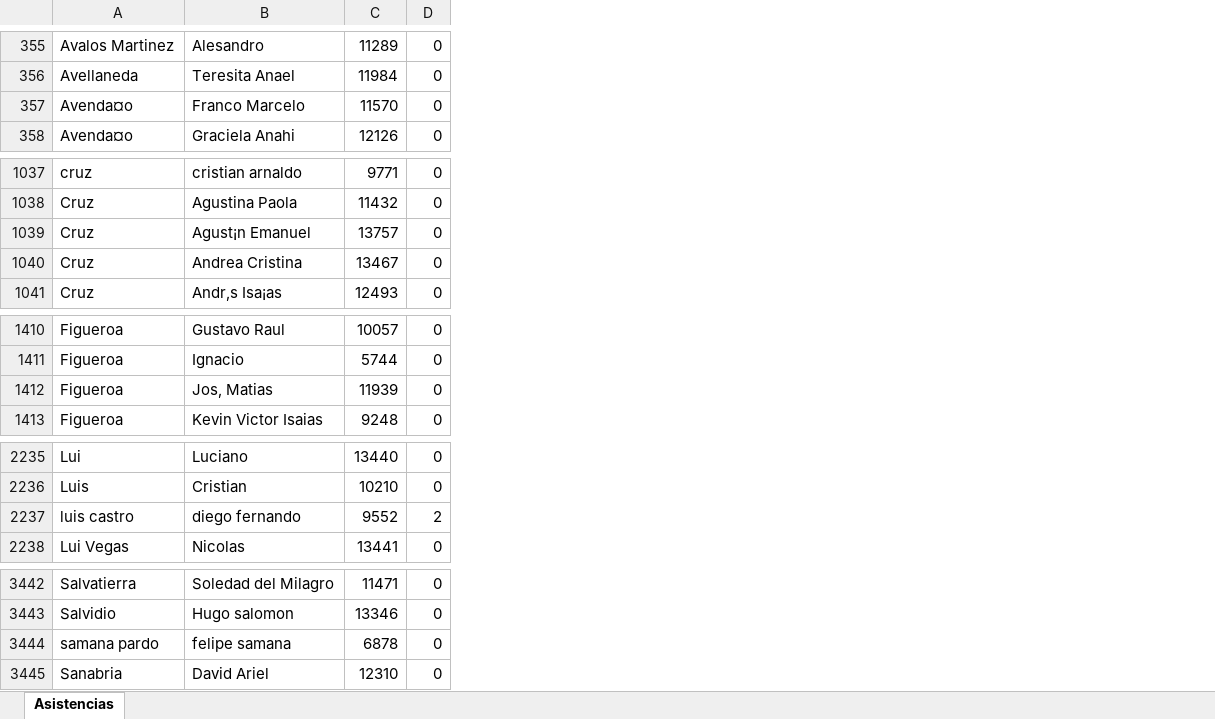
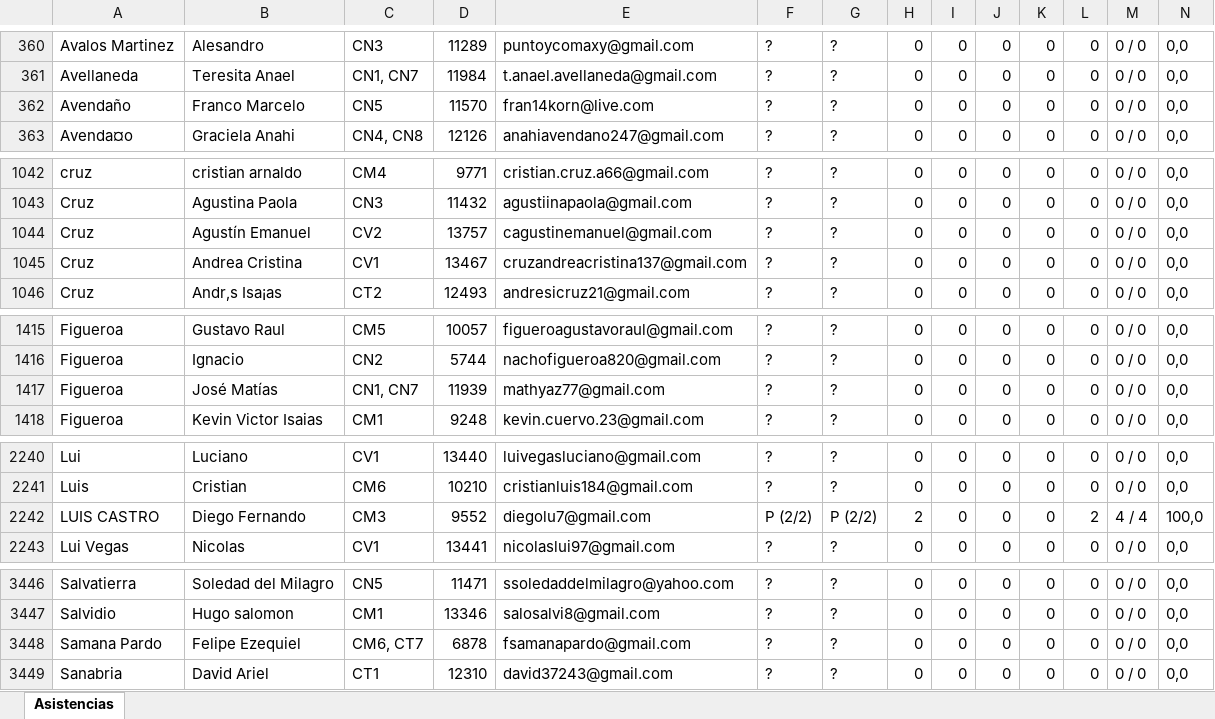
Before and after one commit to mglorena/asistencias, an Excel workbook: data/JAVA_Asistencias_todos.xlsx, sheet Asistencias, drawn as a sheet; only a part is shown, gaps mark what is left out; values as stored, in another font and other column widths than the file's, no borders; addresses are those after the commit; the diff covers the shown part only; the diff names each change by its address in the sheet, - before the commit and + after, or states it on an @@ line.

```diff
--- a/data/JAVA_Asistencias_todos.xlsx (sheet Asistencias)
+++ b/data/JAVA_Asistencias_todos.xlsx (sheet Asistencias)
+column C, rows 360-363: CN3 | CN1, CN7 | CN5 | CN4, CN8; rows 1042-1046: CM4 | CN3 | CV2 | CV1 | CT2; rows 1415-1418: CM5 | CN2 | CN1, CN7 | CM1; rows 2240-2243: CV1 | CM6 | CM3 | CV1; rows 3446-3449: CN5 | CM1 | CM6, CT7 | CT1
+column E, rows 360-363: puntoycomaxy@gmail.com | t.anael.avellaneda@gmail.com | fran14korn@live.com | anahiavendano247@gmail.com; rows 1042-1046: cristian.cruz.a66@gmail.com | agustiinapaola@gmail.com | cagustinemanuel@gmail.com | cruzandreacristina137@gmail.com | andresicruz21@gmail.com; rows 1415-1418: figueroagustavoraul@gmail.com | nachofigueroa820@gmail.com | mathyaz77@gmail.com | kevin.cuervo.23@gmail.com; rows 2240-2243: luivegasluciano@gmail.com | cristianluis184@gmail.com | diegolu7@gmail.com | nicolaslui97@gmail.com; rows 3446-3449: ssoledaddelmilagro@yahoo.com | salosalvi8@gmail.com | fsamanapardo@gmail.com | david37243@gmail.com
+column F, rows 360-363: all ?; rows 1042-1046: all ?; rows 1415-1418: all ?; rows 2240-2243: ? | ? | P (2/2) | ?; rows 3446-3449: all ?
+column G, rows 360-363: all ?; rows 1042-1046: all ?; rows 1415-1418: all ?; rows 2240-2243: ? | ? | P (2/2) | ?; rows 3446-3449: all ?
+column I, rows 360-363: all 0; rows 1042-1046: all 0; rows 1415-1418: all 0; rows 2240-2243: all 0; rows 3446-3449: all 0
+column J, rows 360-363: all 0; rows 1042-1046: all 0; rows 1415-1418: all 0; rows 2240-2243: all 0; rows 3446-3449: all 0
+column K, rows 360-363: all 0; rows 1042-1046: all 0; rows 1415-1418: all 0; rows 2240-2243: all 0; rows 3446-3449: all 0
+column L, rows 360-363: all 0; rows 1042-1046: all 0; rows 1415-1418: all 0; rows 2240-2243: 0 | 0 | 2 | 0; rows 3446-3449: all 0
+column M, rows 360-363: all 0 / 0; rows 1042-1046: all 0 / 0; rows 1415-1418: all 0 / 0; rows 2240-2243: 0 / 0 | 0 / 0 | 4 / 4 | 0 / 0; rows 3446-3449: all 0 / 0
+column N, rows 360-363: all 0,0; rows 1042-1046: all 0,0; rows 1415-1418: all 0,0; rows 2240-2243: 0,0 | 0,0 | 100,0 | 0,0; rows 3446-3449: all 0,0
-A362: Avenda¤o
+A362: Avendaño
-B1044: Agust¡n Emanuel
+B1044: Agustín Emanuel
-B1417: Jos‚ Matias
+B1417: José Matías
-A2242: luis castro
+A2242: LUIS CASTRO
-B2242: diego fernando
+B2242: Diego Fernando
-A3448: samana pardo
+A3448: Samana Pardo
-B3448: felipe samana
+B3448: Felipe Ezequiel
```
Also changed, not shown: 9 added rows, 5 removed rows and 4 edited cells elsewhere in this sheet, 11 other files.
